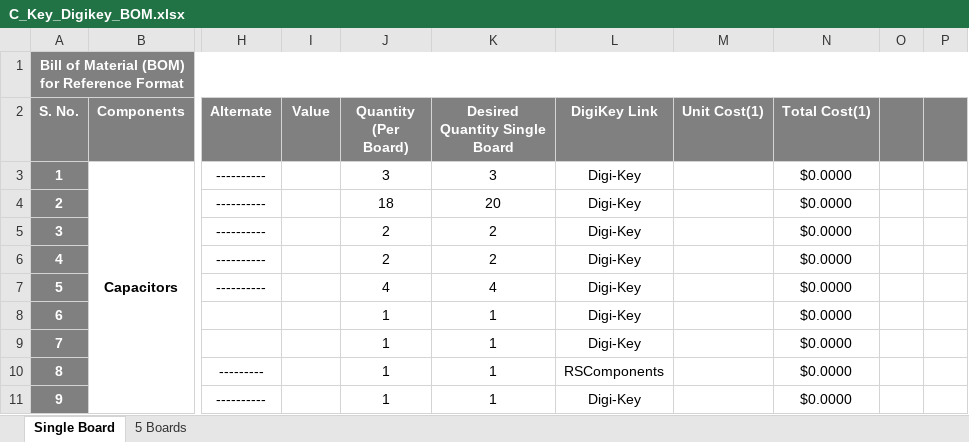
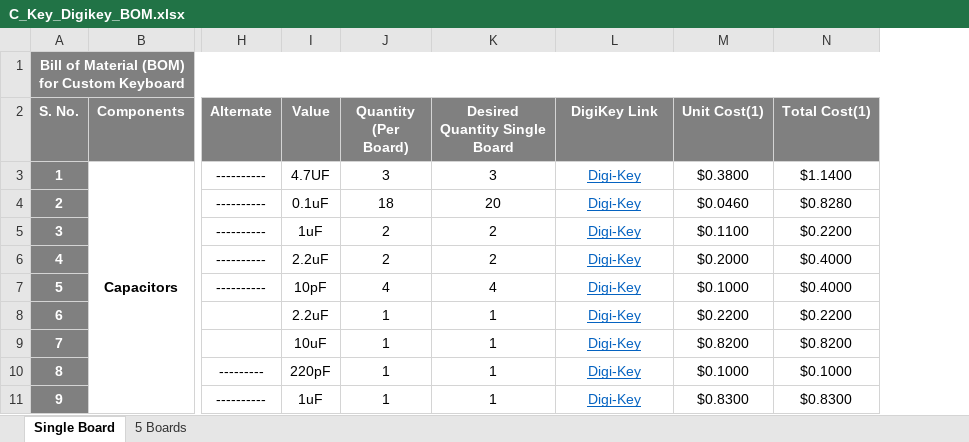
Before and after one commit to eSpark-Backup/yazid-boud-khlouf-oled-keyboard, an Excel workbook: Deliverables/BOMs/C_Key_Digikey_BOM.xlsx, sheet Single Board, drawn as a sheet; only a part is shown, gaps mark what is left out; values as stored, in another font and other column widths than the file's, no borders; conditional formats not drawn; removed rows and columns are numbered as before the commit, all else as after; the diff covers the shown part only; the diff names each change by its address in the sheet, - before the commit and + after, or states it on an @@ line.

Commit message:
Digikey BOM completed. #44

```diff
--- a/Deliverables/BOMs/C_Key_Digikey_BOM.xlsx (sheet Single Board)
+++ b/Deliverables/BOMs/C_Key_Digikey_BOM.xlsx (sheet Single Board)
-column O, empty
-column P, empty
-A1 (S. No.): Bill of Material (BOM) for Reference Format
+A1 (S. No.): Bill of Material (BOM) for Custom Keyboard
-I3 (Value): (empty)
+I3 (Value): 4.7UF
@@ L3:L11 underline: off → on, text colour: black → #0563C1 @@
-M3 (Unit Cost(1)): (empty)
+M3 (Unit Cost(1)): $0.3800
-N3 (Total Cost(1)): $0.0000
+N3 (Total Cost(1)): $1.1400
-I4 (Value): (empty)
+I4 (Value): 0.1uF
-M4 (Unit Cost(1)): (empty)
+M4 (Unit Cost(1)): $0.0460
-N4 (Total Cost(1)): $0.0000
+N4 (Total Cost(1)): $0.8280
-I5 (Value): (empty)
+I5 (Value): 1uF
-M5 (Unit Cost(1)): (empty)
+M5 (Unit Cost(1)): $0.1100
-N5 (Total Cost(1)): $0.0000
+N5 (Total Cost(1)): $0.2200
-I6 (Value): (empty)
+I6 (Value): 2.2uF
-M6 (Unit Cost(1)): (empty)
+M6 (Unit Cost(1)): $0.2000
-N6:N7 (Total Cost(1)): $0.0000
+N6:N7 (Total Cost(1)): $0.4000
-I7 (Value): (empty)
+I7 (Value): 10pF
-M7 (Unit Cost(1)): (empty)
+M7 (Unit Cost(1)): $0.1000
-I8 (Value): (empty)
+I8 (Value): 2.2uF
-M8 (Unit Cost(1)): (empty)
+M8 (Unit Cost(1)): $0.2200
-N8 (Total Cost(1)): $0.0000
+N8 (Total Cost(1)): $0.2200
-I9 (Value): (empty)
+I9 (Value): 10uF
-M9 (Unit Cost(1)): (empty)
+M9 (Unit Cost(1)): $0.8200
-N9 (Total Cost(1)): $0.0000
+N9 (Total Cost(1)): $0.8200
-I10 (Value): (empty)
+I10 (Value): 220pF
-L10 (DigiKey Link): RSComponents
+L10 (DigiKey Link): Digi-Key
-M10 (Unit Cost(1)): (empty)
+M10 (Unit Cost(1)): $0.1000
-N10 (Total Cost(1)): $0.0000
+N10 (Total Cost(1)): $0.1000
-I11 (Value): (empty)
+I11 (Value): 1uF
-M11 (Unit Cost(1)): (empty)
+M11 (Unit Cost(1)): $0.8300
-N11 (Total Cost(1)): $0.0000
+N11 (Total Cost(1)): $0.8300
```
Also changed, not shown: 2 added rows, 2 removed rows, 92 edited cells and cell formats elsewhere in this sheet, sheet 5 Boards, formulas that keep their value.
